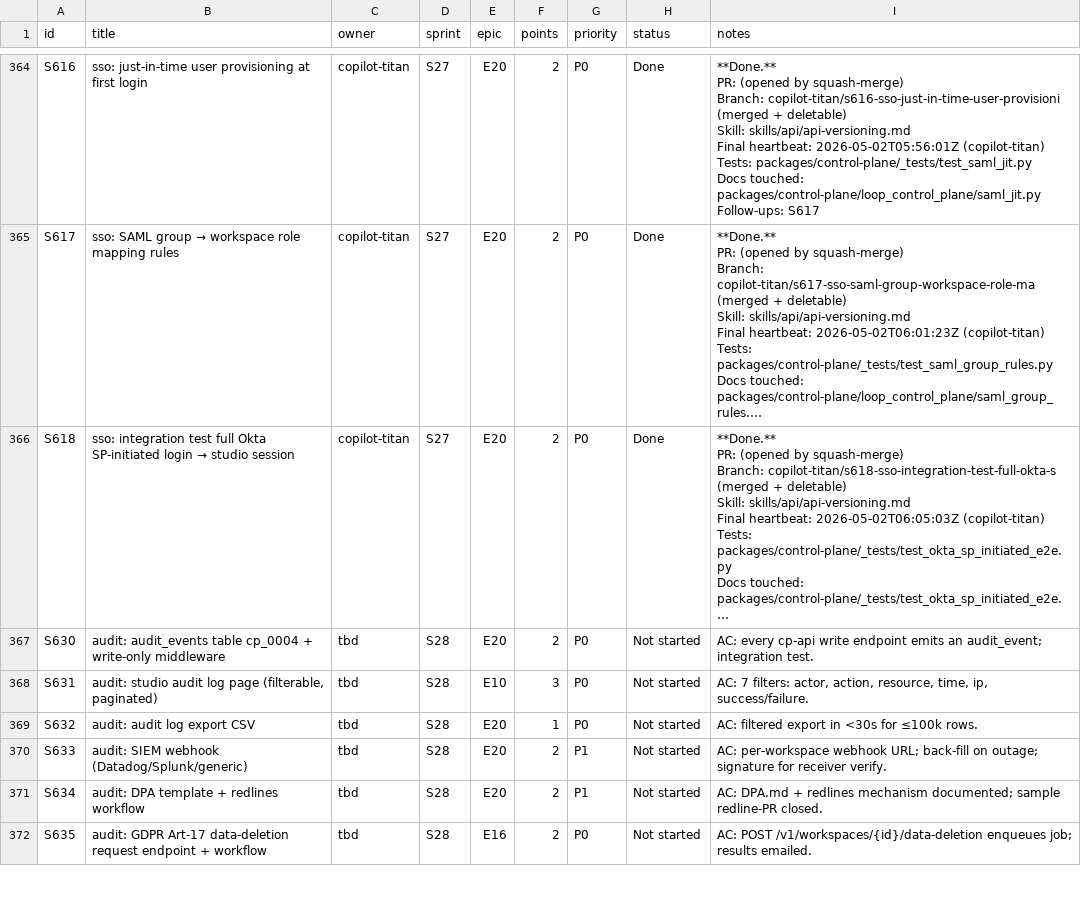
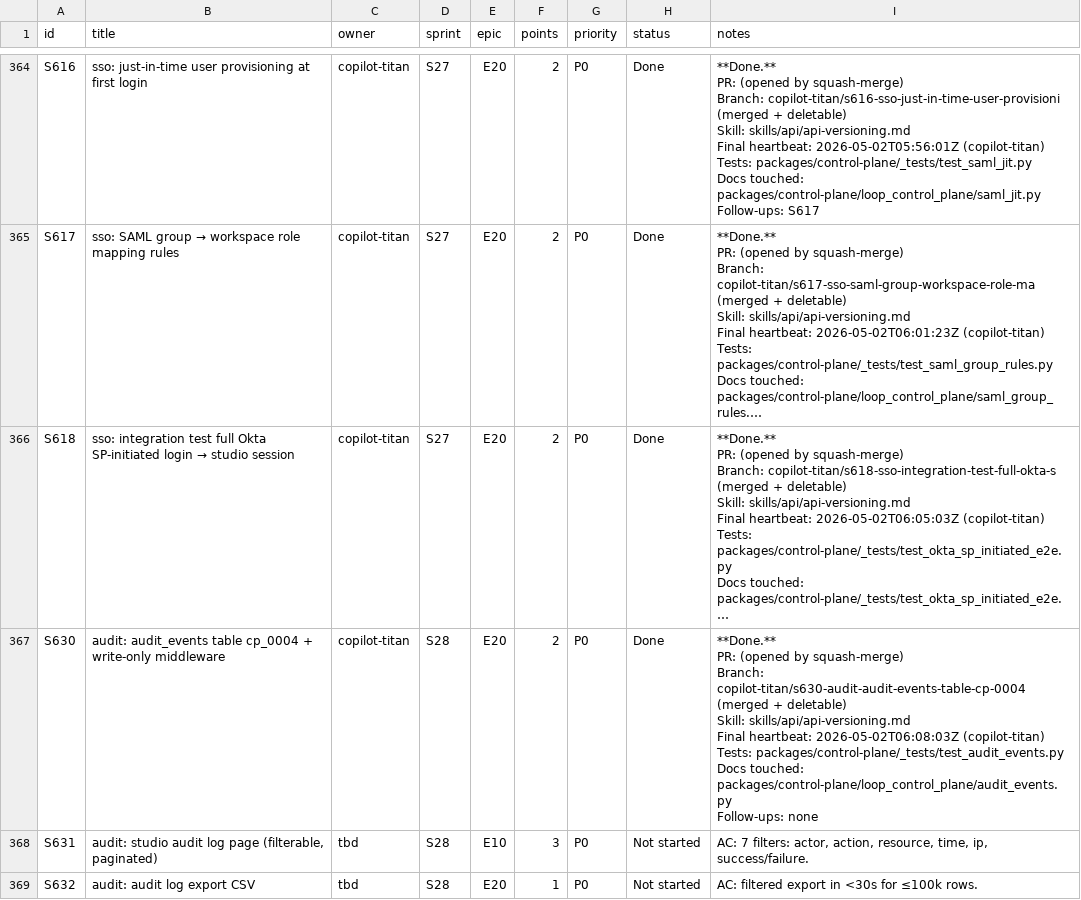
Before and after one commit to kwameasare/loop, a CSV file: loop_implementation/tracker/csv/stories.csv, drawn as a sheet; only a part is shown, gaps mark what is left out; the shorter side is filled out with more unchanged rows; long unchanged cells end in …; ↵ is a line break in a cell; the diff names each change by its address in the sheet, - before the commit and + after, or states it on an @@ line.

```diff
--- a/loop_implementation/tracker/csv/stories.csv
+++ b/loop_implementation/tracker/csv/stories.csv
-C367 (owner): tbd
+C367 (owner): copilot-titan
-H367 (status): Not started
+H367 (status): Done
-I367 (notes): AC: every cp-api write endpoint emits an audit_event; integration test.
+I367 (notes): **Done.** ↵ PR: (opened by squash-merge) ↵ Branch: copilot-titan/s630-audit-audit-events-table-cp-0004 (merged + deletable) ↵ Skill: skills/api/api-versioning.md ↵ Final heartbeat: 2026-05-02T06:08:03Z (copilot-titan) ↵ Tests: packages/control-plane/_tests/test_audit_events.py ↵ Docs touched: packages/control-plane/loop_control_plane/audit_events.py ↵ Follow-ups: none
```
Also changed, not shown: loop_implementation/tracker/csv/overview.csv, 6 other files.
